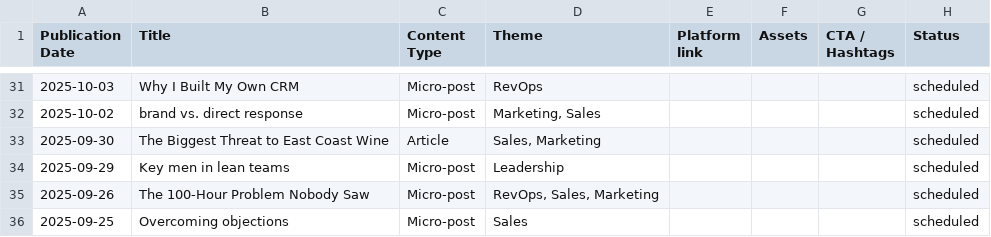
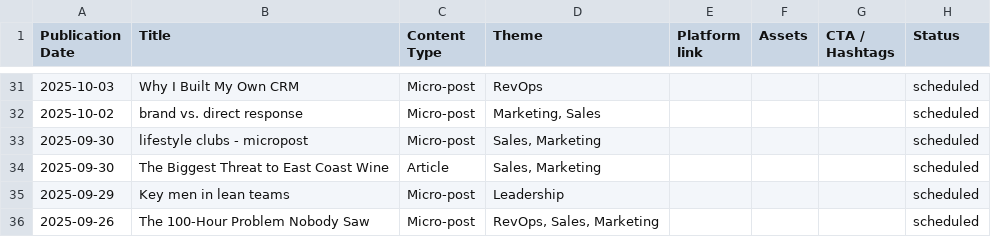
Before and after one commit to russellmoss/notion, a CSV file: Content_Library.csv, drawn as a sheet; only a part is shown, gaps mark what is left out; the shorter side is filled out with more unchanged rows; the diff names each change by its address in the sheet, - before the commit and + after, or states it on an @@ line.

```diff
--- a/Content_Library.csv
+++ b/Content_Library.csv
+row 33: 2025-09-30 | lifestyle clubs - micropost | Micro-post | Sales, Marketing |  |  |  | scheduled
```
Also changed, not shown: 2 other files.
